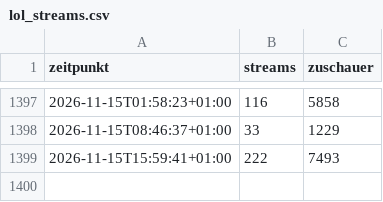
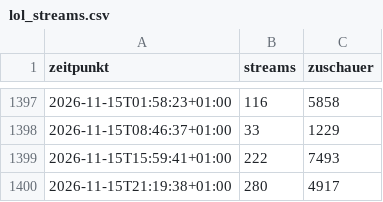
Before and after one commit to MartinM02/twitch-statistik, a CSV file: lol_streams.csv, drawn as a sheet; only a part is shown, gaps mark what is left out; the diff names each change by its address in the sheet, - before the commit and + after, or states it on an @@ line.

```diff
--- a/lol_streams.csv
+++ b/lol_streams.csv
+row 1400: 2026-11-15T21:19:38+01:00 | 280 | 4917
```
Also changed, not shown: 1 other file.
